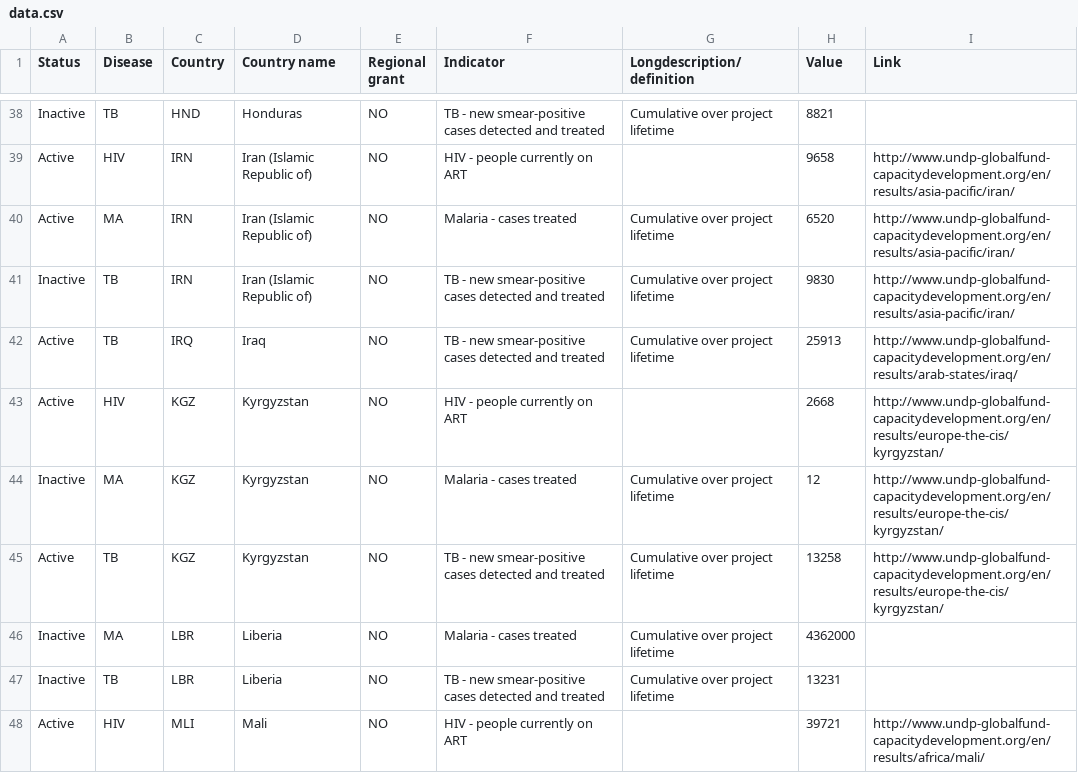
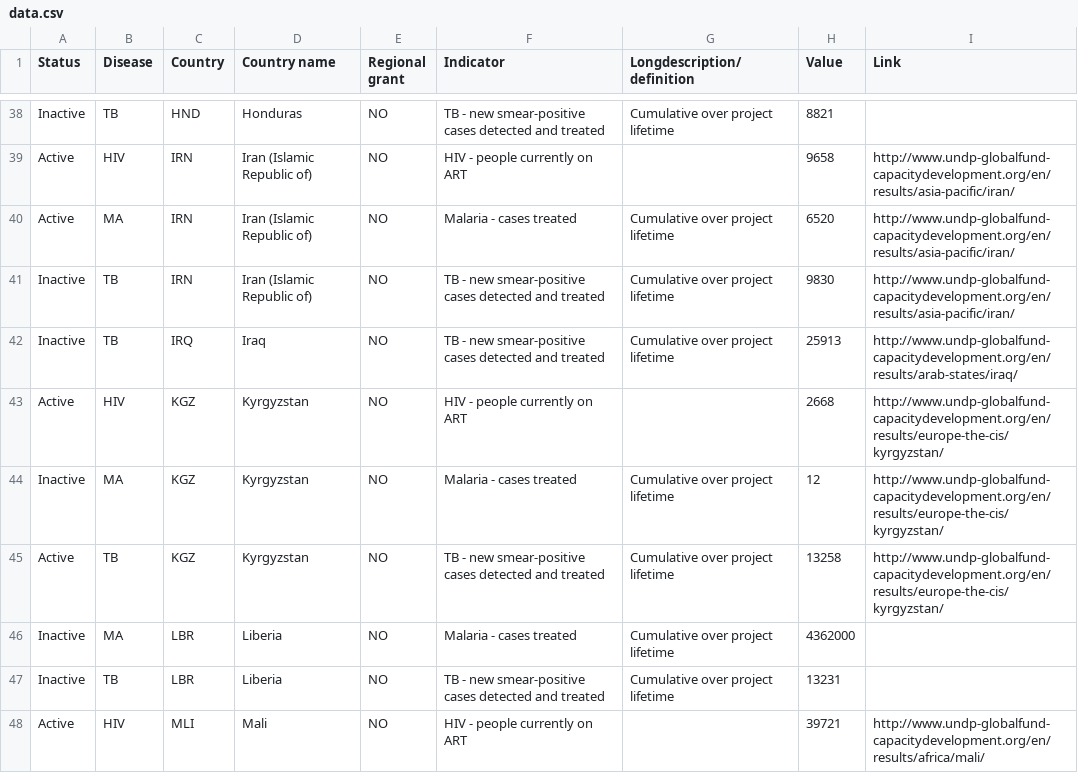
Before and after one commit to rodneyrdx/undp-globe, a CSV file: data/data.csv, drawn as a sheet; only a part is shown, gaps mark what is left out.

Commit message:
mark Iraq as inactive

```diff
--- a/data/data.csv
+++ b/data/data.csv
@@ -41,3 +41,3 @@ Active,MA,IRN,Iran (Islamic Republic of),NO,Malaria - cases treated,Cumulative o
 Inactive,TB,IRN,Iran (Islamic Republic of),NO,TB - new smear-positive cases detected and treated,Cumulative over project lifetime,9830,http://www.undp-globalfund-capacitydevelopment.org/en/results/asia-pacific/iran/
-Active,TB,IRQ,Iraq,NO,TB - new smear-positive cases detected and treated,Cumulative over project lifetime,25913,http://www.undp-globalfund-capacitydevelopment.org/en/results/arab-states/iraq/
+Inactive,TB,IRQ,Iraq,NO,TB - new smear-positive cases detected and treated,Cumulative over project lifetime,25913,http://www.undp-globalfund-capacitydevelopment.org/en/results/arab-states/iraq/
 Active,HIV,KGZ,Kyrgyzstan,NO,HIV - people currently on ART,,2668,http://www.undp-globalfund-capacitydevelopment.org/en/results/europe-the-cis/kyrgyzstan/
```
